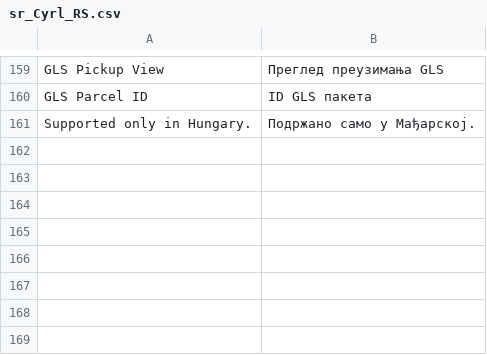
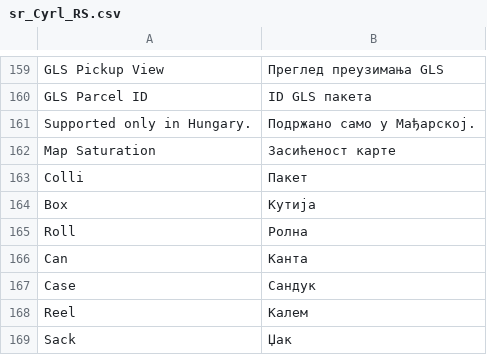
Before and after one commit to Inchoo/gls, a CSV file: i18n/sr_Cyrl_RS.csv, drawn as a sheet; only a part is shown, gaps mark what is left out; the diff names each change by its address in the sheet, - before the commit and + after, or states it on an @@ line.

```diff
--- a/i18n/sr_Cyrl_RS.csv
+++ b/i18n/sr_Cyrl_RS.csv
+row 162: Map Saturation | Засићеност карте
+row 163: Colli | Пакет
+row 164: Box | Кутија
+row 165: Roll | Ролна
+row 166: Can | Канта
+row 167: Case | Сандук
+row 168: Reel | Калем
+row 169: Sack | Џак
```
Also changed, not shown: i18n/hr_HR.csv, i18n/hu_HU.csv, 8 other files.
